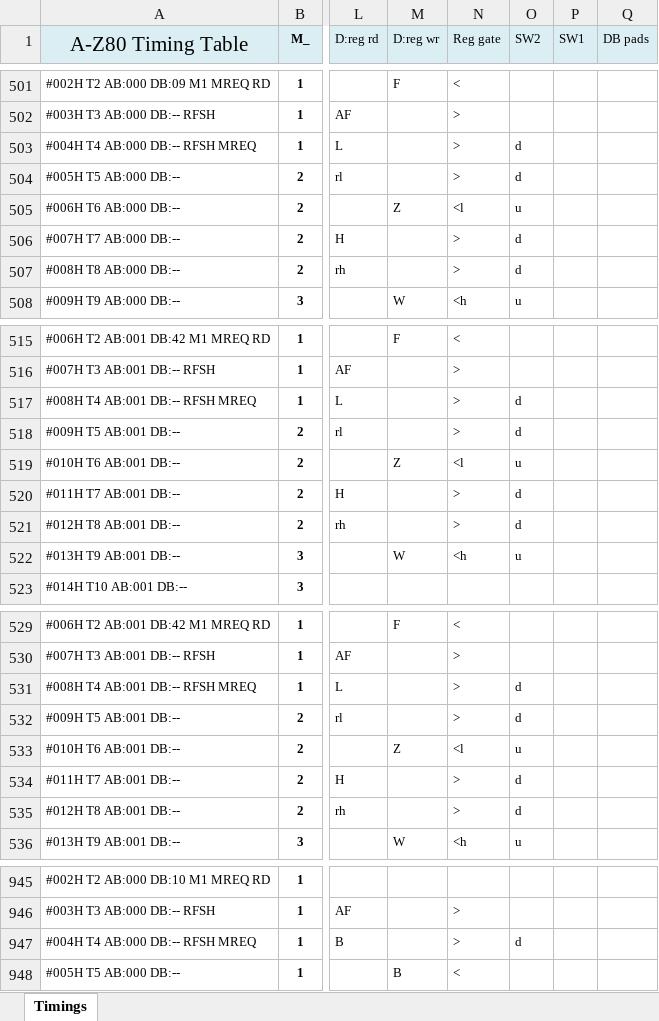
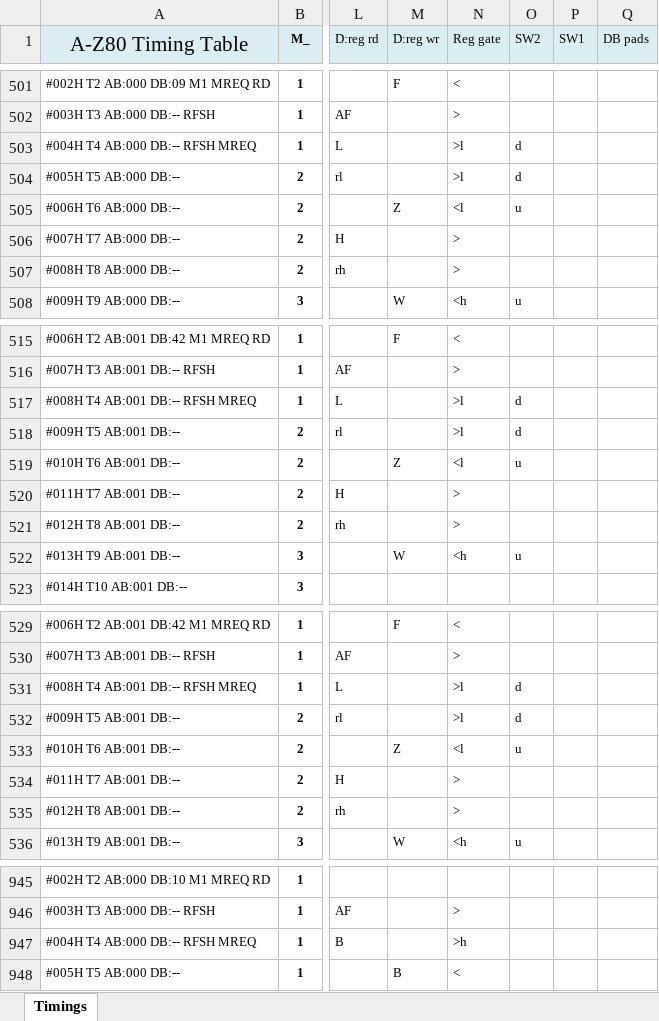
Before and after one commit to gdevic/A-Z80, an Excel workbook: cpu/control/Timings.xlsm, sheet Timings, drawn as a sheet; only a part is shown, gaps mark what is left out; values as stored, in another font and other column widths than the file's, no borders; conditional formats not drawn; the diff covers the shown part only; the diff names each change by its address in the sheet, - before the commit and + after, or states it on an @@ line.

```diff
--- a/cpu/control/Timings.xlsm (sheet Timings)
+++ b/cpu/control/Timings.xlsm (sheet Timings)
-N503:N504 (Reg gate): >
+N503:N504 (Reg gate): >l
-O506:O507 (SW2): d
+O506:O507 (SW2): (empty)
-N517:N518 (Reg gate): >
+N517:N518 (Reg gate): >l
-O520:O521 (SW2): d
+O520:O521 (SW2): (empty)
-N531:N532 (Reg gate): >
+N531:N532 (Reg gate): >l
-O534:O535 (SW2): d
+O534:O535 (SW2): (empty)
-N947 (Reg gate): >
+N947 (Reg gate): >h
-O947 (SW2): d
+O947 (SW2): (empty)
```
Also changed, not shown: 6 edited cells elsewhere in this sheet, 5 other files.
